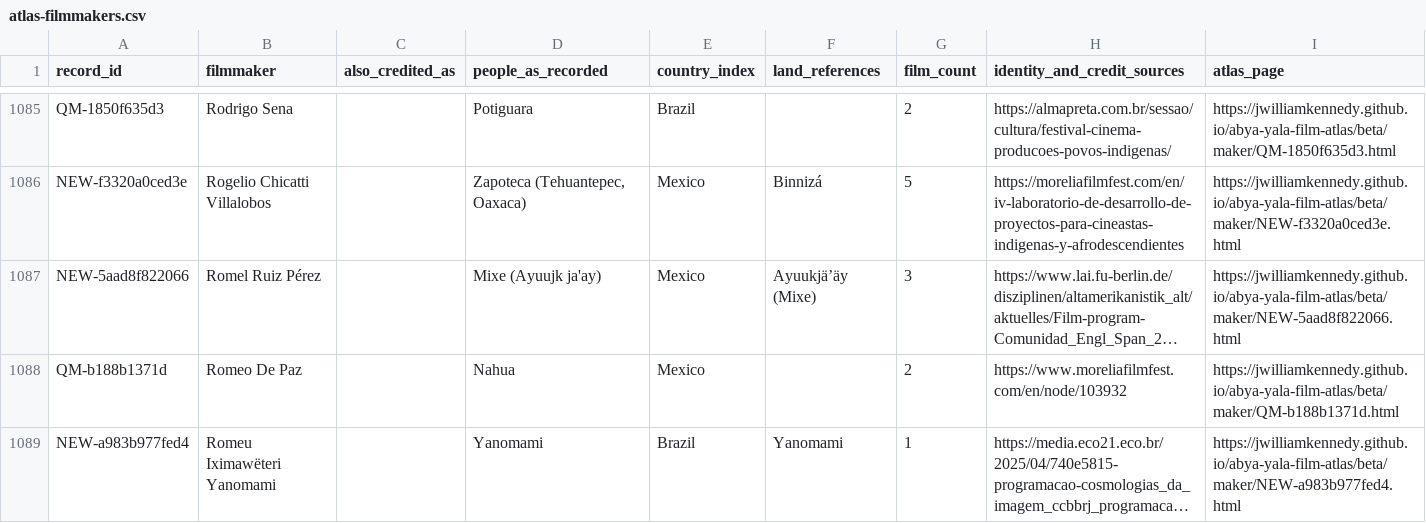
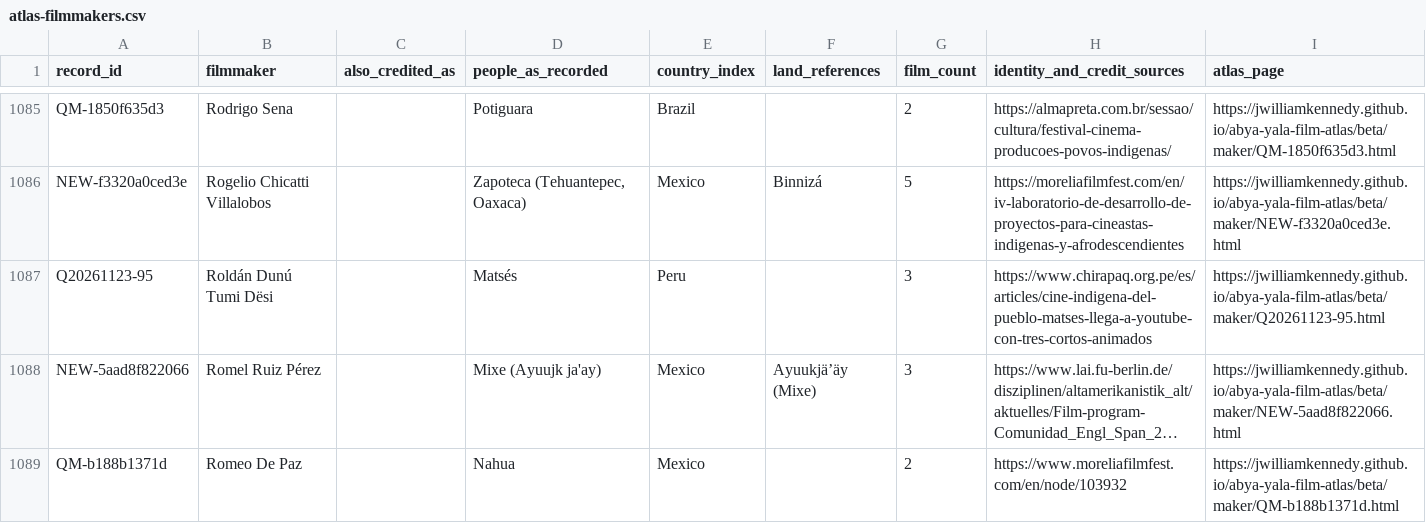
Before and after one commit to jwilliamkennedy/abya-yala-film-atlas, a CSV file: beta/data/atlas-filmmakers.csv, drawn as a sheet; only a part is shown, gaps mark what is left out; the shorter side is filled out with more unchanged rows; long unchanged cells end in …; the diff names each change by its address in the sheet, - before the commit and + after, or states it on an @@ line.

```diff
--- a/beta/data/atlas-filmmakers.csv
+++ b/beta/data/atlas-filmmakers.csv
+row 1087: Q20261123-95 | Roldán Dunú Tumi Dësi |  | Matsés | Peru |  | 3 | https://www.chirapaq.org.pe/es/articles/cine-indigena-del-pueblo-matses-llega-a-youtube-con-tres-cortos-animados | https://jwilliamkennedy.github.io/abya-yala-film-atlas/beta/maker/Q20261123-95.html
```
Also changed, not shown: beta/data/atlas-films.csv, beta/data/atlas-names.csv, 18 other files.
